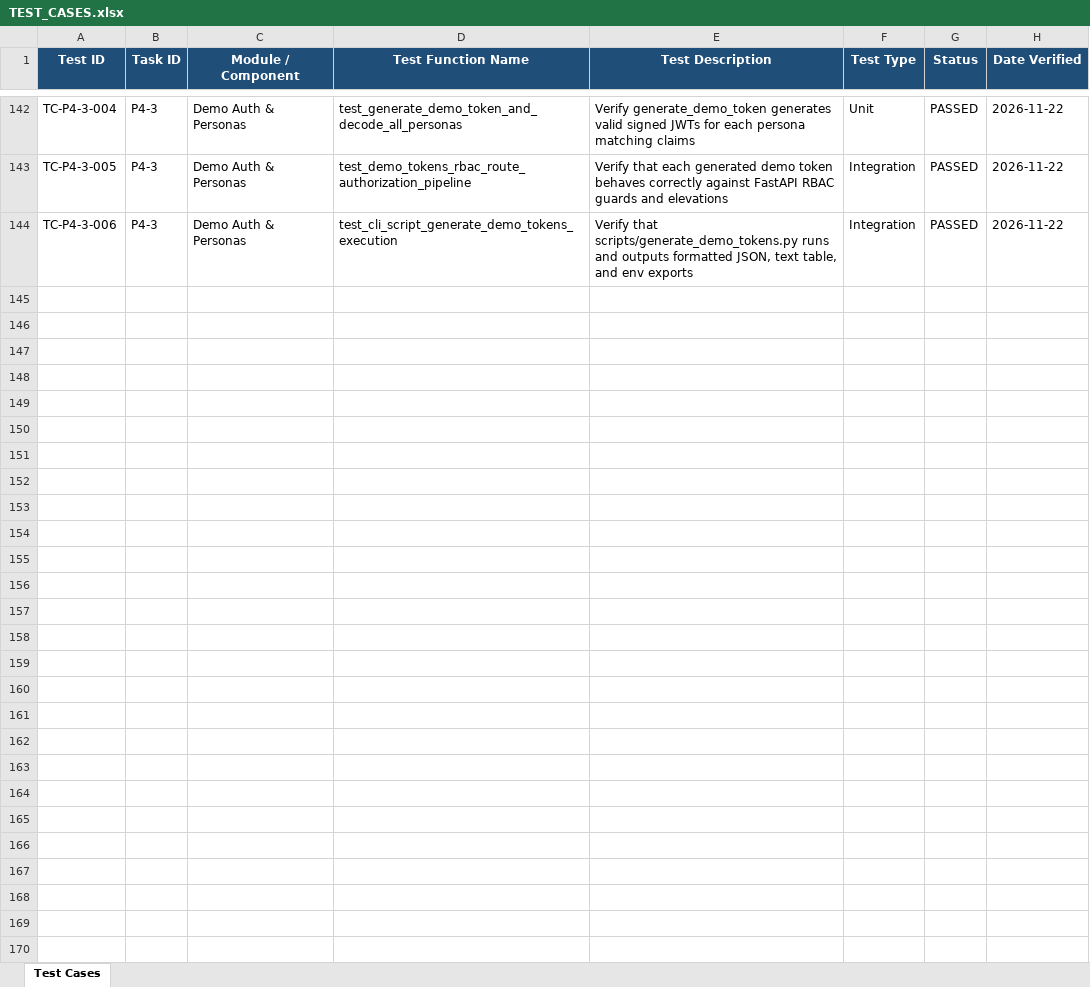
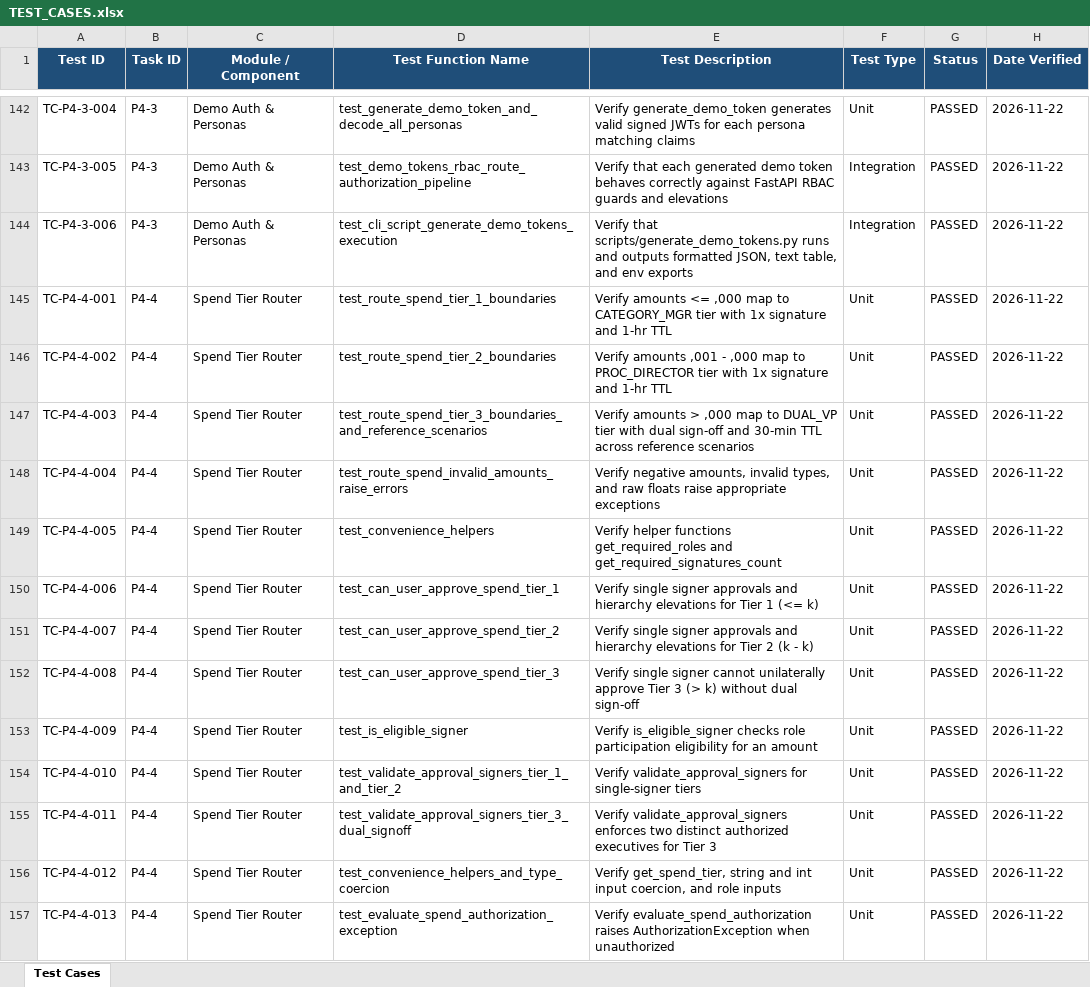
Before and after one commit to lokesh-repaka/apexmotion-supplier-risk-intelligence, an Excel workbook: docs/TEST_CASES.xlsx, sheet Test Cases, drawn as a sheet; only a part is shown, gaps mark what is left out; values as stored, in another font and other column widths than the file's, no borders; the diff names each change by its address in the sheet, - before the commit and + after, or states it on an @@ line.

Commit message:
feat(security): spend-tier router and HITL authorization governance (P4-4)

```diff
--- a/docs/TEST_CASES.xlsx (sheet Test Cases)
+++ b/docs/TEST_CASES.xlsx (sheet Test Cases)
+row 145: TC-P4-4-001 | P4-4 | Spend Tier Router | test_route_spend_tier_1_boundaries | Verify amounts <= ,000 map to CATEGORY_MGR tier with 1x signature and 1-hr TTL | Unit | PASSED | 2026-11-22
+row 146: TC-P4-4-002 | P4-4 | Spend Tier Router | test_route_spend_tier_2_boundaries | Verify amounts ,001 - ,000 map to PROC_DIRECTOR tier with 1x signature and 1-hr TTL | Unit | PASSED | 2026-11-22
+row 147: TC-P4-4-003 | P4-4 | Spend Tier Router | test_route_spend_tier_3_boundaries_and_reference_scenarios | Verify amounts > ,000 map to DUAL_VP tier with dual sign-off and 30-min TTL across reference scenarios | Unit | PASSED | 2026-11-22
+row 148: TC-P4-4-004 | P4-4 | Spend Tier Router | test_route_spend_invalid_amounts_raise_errors | Verify negative amounts, invalid types, and raw floats raise appropriate exceptions | Unit | PASSED | 2026-11-22
+row 149: TC-P4-4-005 | P4-4 | Spend Tier Router | test_convenience_helpers | Verify helper functions get_required_roles and get_required_signatures_count | Unit | PASSED | 2026-11-22
+row 150: TC-P4-4-006 | P4-4 | Spend Tier Router | test_can_user_approve_spend_tier_1 | Verify single signer approvals and hierarchy elevations for Tier 1 (<= k) | Unit | PASSED | 2026-11-22
+row 151: TC-P4-4-007 | P4-4 | Spend Tier Router | test_can_user_approve_spend_tier_2 | Verify single signer approvals and hierarchy elevations for Tier 2 (k - k) | Unit | PASSED | 2026-11-22
+row 152: TC-P4-4-008 | P4-4 | Spend Tier Router | test_can_user_approve_spend_tier_3 | Verify single signer cannot unilaterally approve Tier 3 (> k) without dual sign-off | Unit | PASSED | 2026-11-22
+row 153: TC-P4-4-009 | P4-4 | Spend Tier Router | test_is_eligible_signer | Verify is_eligible_signer checks role participation eligibility for an amount | Unit | PASSED | 2026-11-22
+row 154: TC-P4-4-010 | P4-4 | Spend Tier Router | test_validate_approval_signers_tier_1_and_tier_2 | Verify validate_approval_signers for single-signer tiers | Unit | PASSED | 2026-11-22
+row 155: TC-P4-4-011 | P4-4 | Spend Tier Router | test_validate_approval_signers_tier_3_dual_signoff | Verify validate_approval_signers enforces two distinct authorized executives for Tier 3 | Unit | PASSED | 2026-11-22
+row 156: TC-P4-4-012 | P4-4 | Spend Tier Router | test_convenience_helpers_and_type_coercion | Verify get_spend_tier, string and int input coercion, and role inputs | Unit | PASSED | 2026-11-22
+row 157: TC-P4-4-013 | P4-4 | Spend Tier Router | test_evaluate_spend_authorization_exception | Verify evaluate_spend_authorization raises AuthorizationException when unauthorized | Unit | PASSED | 2026-11-22
```
Also changed, not shown: docs/SECURITY_VULNERABILITIES.xlsx, 6 other files.
